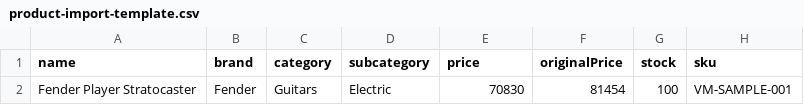
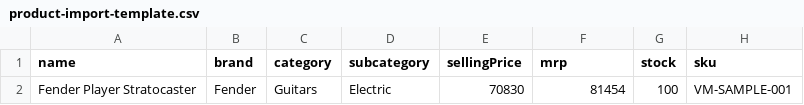
Before and after one commit to piyushgoenka2005/Vibe-music, a CSV file: public/product-import-template.csv, drawn as a sheet; only a part is shown; the diff names each change by its address in the sheet, - before the commit and + after, or states it on an @@ line.

```diff
--- a/public/product-import-template.csv
+++ b/public/product-import-template.csv
-E1: price
+E1: sellingPrice
-F1: originalPrice
+F1: mrp
```
Also changed, not shown: 22 other files.
